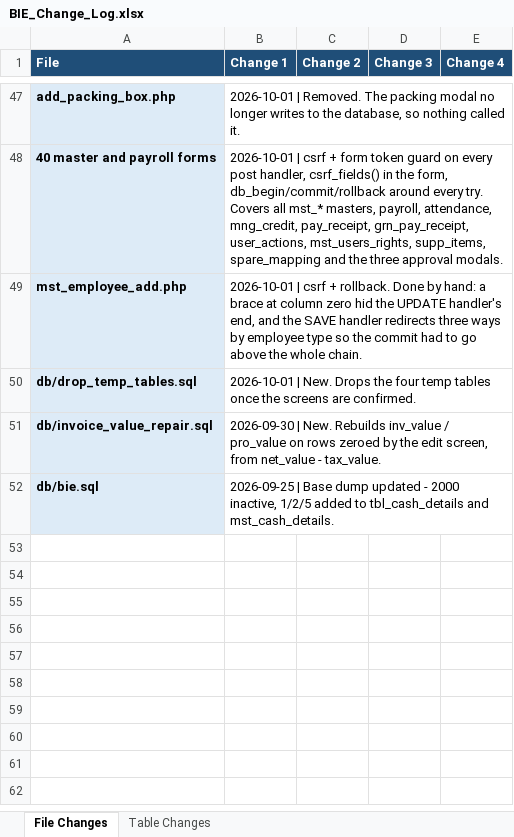
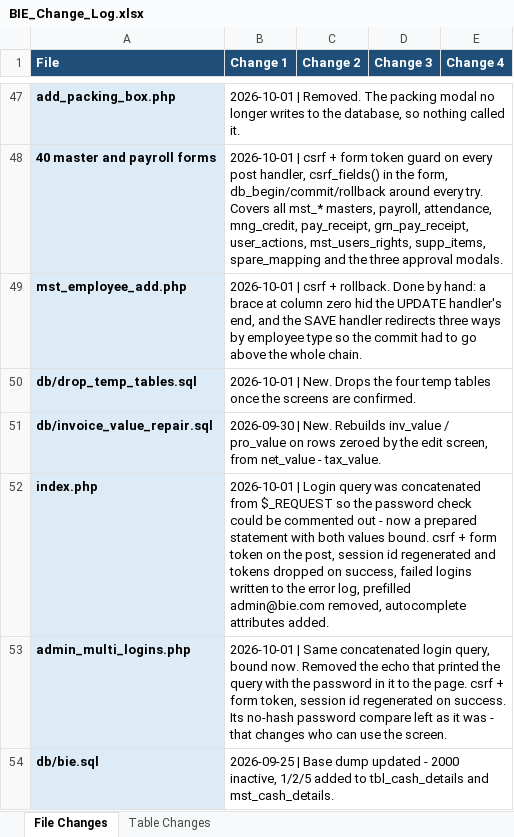
Before and after one commit to claudecollab7-alt/BIE, an Excel workbook: docs/BIE_Change_Log.xlsx, sheet File Changes, drawn as a sheet; only a part is shown, gaps mark what is left out; values as stored, in another font and other column widths than the file's, no borders; the diff names each change by its address in the sheet, - before the commit and + after, or states it on an @@ line.

```diff
--- a/docs/BIE_Change_Log.xlsx (sheet File Changes)
+++ b/docs/BIE_Change_Log.xlsx (sheet File Changes)
+row 52: index.php | 2026-10-01 | Login query was concatenated from $_REQUEST so the password check could be commented out - now a prepared statement with both values bound. csrf + form token on the post, session id regenerated and tokens dropped on success, failed logins written to the error log, prefilled admin@bie.com removed, autocomplete attributes added.
+row 53: admin_multi_logins.php | 2026-10-01 | Same concatenated login query, bound now. Removed the echo that printed the query with the password in it to the page. csrf + form token, session id regenerated on success. Its no-hash password compare left as it was - that changes who can use the screen.
```
Also changed, not shown: 3 other files.
